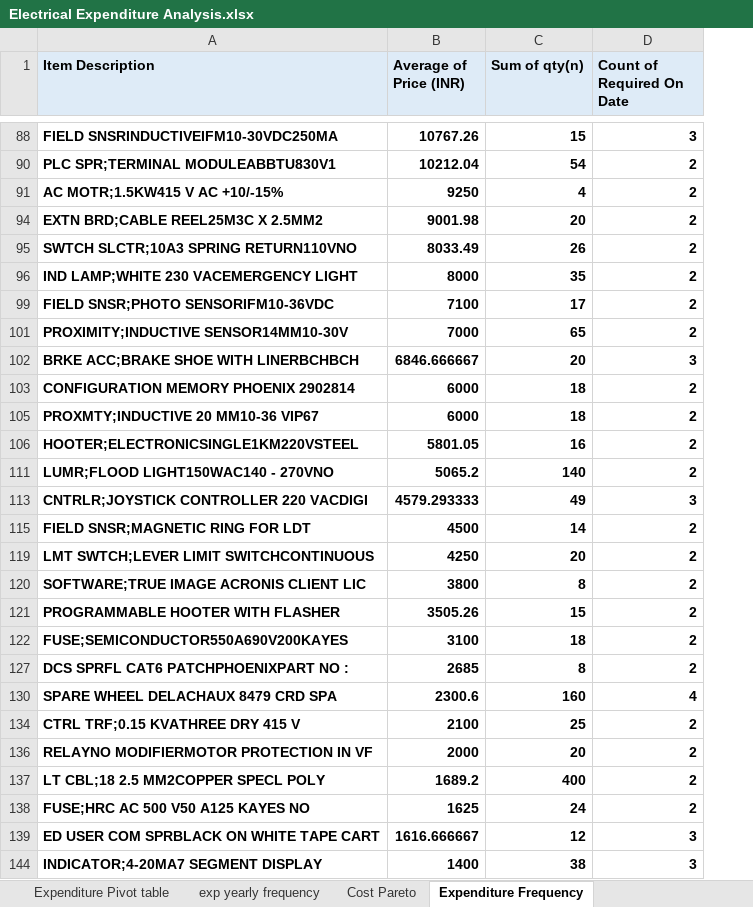
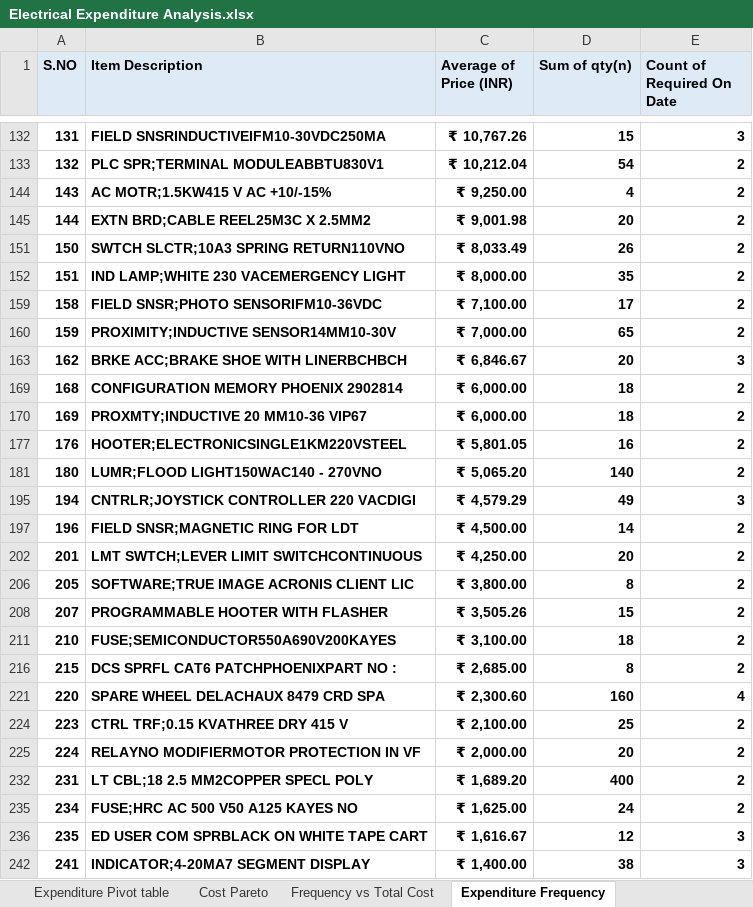
Before and after one commit to hem436/506761, an Excel workbook: Electrical Expenditure Analysis.xlsx, sheet Expenditure Frequency, drawn as a sheet; only a part is shown, gaps mark what is left out; values as stored, in another font and other column widths than the file's, no borders; charts and pictures not drawn; addresses are those after the commit; the diff covers the shown part only; the diff names each change by its address in the sheet, - before the commit and + after, or states it on an @@ line.

Commit message:
Update Electrical Expenditure Analysis.xlsx

```diff
--- a/Electrical Expenditure Analysis.xlsx (sheet Expenditure Frequency)
+++ b/Electrical Expenditure Analysis.xlsx (sheet Expenditure Frequency)
-sheet tab: exp yearly frequency
+sheet tab: Frequency vs Total Cost
@@ sheet tab order changed: Expenditure Pivot table | Cost Pareto | Frequency vs Total Cost | Expenditure Frequency @@
+column A (S.NO), rows 132-242: 131 | 132 | 143 | 144 | 150 | 151 | 158 | 159 | 162 | 168 | 169 | 176 | 180 | 194 | 196 | 201 | 205 | 207 | 210 | 215 | 220 | 223 | 224 | 231 | 234 | 235 | 241
-C132 (Average of Price (INR)): 10767.26
+C132 (Average of Price (INR)): ₹ 10,767.26
-C133 (Average of Price (INR)): 10212.04
+C133 (Average of Price (INR)): ₹ 10,212.04
-C144 (Average of Price (INR)): 9250
+C144 (Average of Price (INR)): ₹ 9,250.00
-C145 (Average of Price (INR)): 9001.98
+C145 (Average of Price (INR)): ₹ 9,001.98
-C151 (Average of Price (INR)): 8033.49
+C151 (Average of Price (INR)): ₹ 8,033.49
-C152 (Average of Price (INR)): 8000
+C152 (Average of Price (INR)): ₹ 8,000.00
-C159 (Average of Price (INR)): 7100
+C159 (Average of Price (INR)): ₹ 7,100.00
-C160 (Average of Price (INR)): 7000
+C160 (Average of Price (INR)): ₹ 7,000.00
-C163 (Average of Price (INR)): 6846.666667
+C163 (Average of Price (INR)): ₹ 6,846.67
-C169:C170 (Average of Price (INR)): 6000
+C169:C170 (Average of Price (INR)): ₹ 6,000.00
-C177 (Average of Price (INR)): 5801.05
+C177 (Average of Price (INR)): ₹ 5,801.05
-C181 (Average of Price (INR)): 5065.2
+C181 (Average of Price (INR)): ₹ 5,065.20
-C195 (Average of Price (INR)): 4579.293333
+C195 (Average of Price (INR)): ₹ 4,579.29
-C197 (Average of Price (INR)): 4500
+C197 (Average of Price (INR)): ₹ 4,500.00
-C202 (Average of Price (INR)): 4250
+C202 (Average of Price (INR)): ₹ 4,250.00
-C206 (Average of Price (INR)): 3800
+C206 (Average of Price (INR)): ₹ 3,800.00
-C208 (Average of Price (INR)): 3505.26
+C208 (Average of Price (INR)): ₹ 3,505.26
-C211 (Average of Price (INR)): 3100
+C211 (Average of Price (INR)): ₹ 3,100.00
-C216 (Average of Price (INR)): 2685
+C216 (Average of Price (INR)): ₹ 2,685.00
-C221 (Average of Price (INR)): 2300.6
+C221 (Average of Price (INR)): ₹ 2,300.60
-C224 (Average of Price (INR)): 2100
+C224 (Average of Price (INR)): ₹ 2,100.00
-C225 (Average of Price (INR)): 2000
+C225 (Average of Price (INR)): ₹ 2,000.00
-C232 (Average of Price (INR)): 1689.2
+C232 (Average of Price (INR)): ₹ 1,689.20
-C235 (Average of Price (INR)): 1625
+C235 (Average of Price (INR)): ₹ 1,625.00
-C236 (Average of Price (INR)): 1616.666667
+C236 (Average of Price (INR)): ₹ 1,616.67
-C242 (Average of Price (INR)): 1400
+C242 (Average of Price (INR)): ₹ 1,400.00
```
Also changed, not shown: 3 added rows and 70 edited cells elsewhere in this sheet, sheet Expenditure Pivot table, sheet Cost Pareto, hidden cells, charts or pictures.
